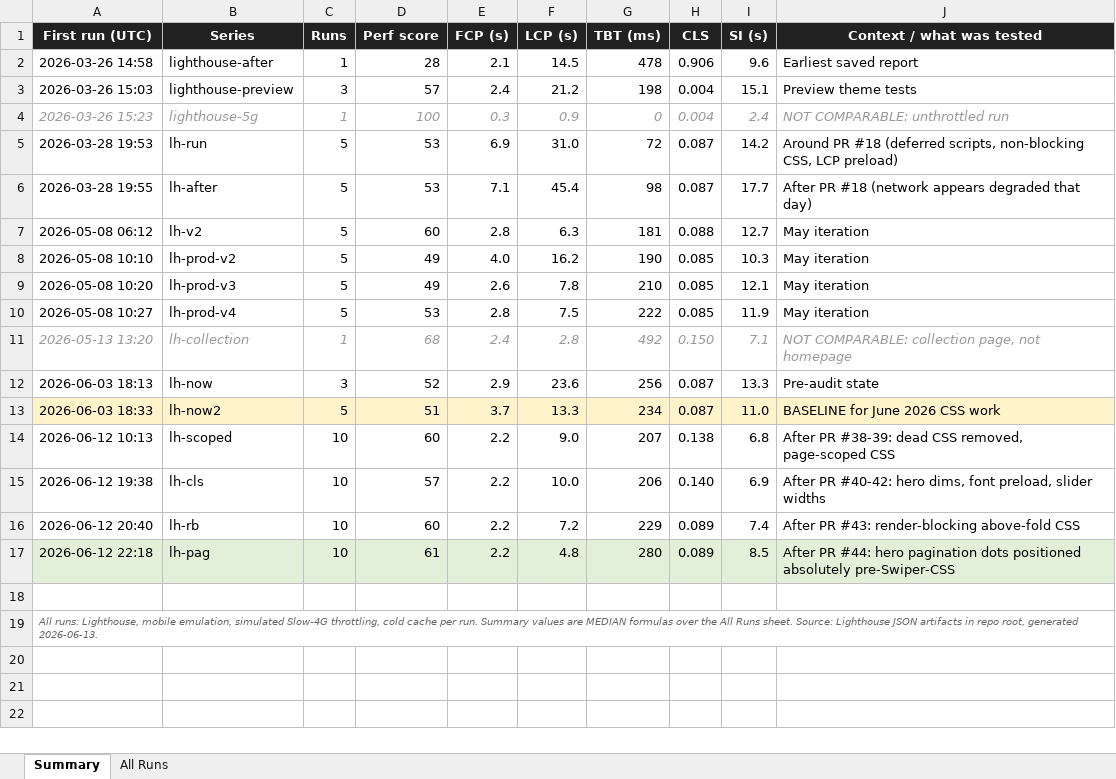
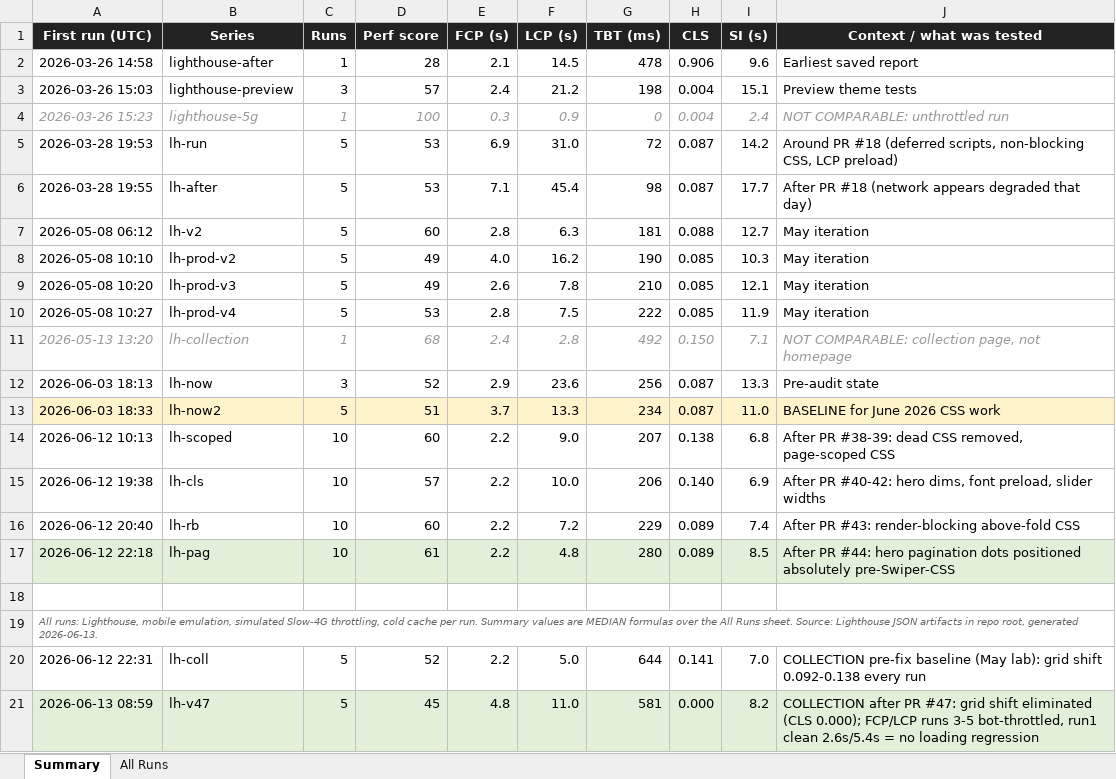
Before and after one commit to infoWebsystems/newbornk-com, an Excel workbook: newbornk-lighthouse-history.xlsx, sheet Summary, drawn as a sheet; values as stored, in another font and other column widths than the file's, no borders; the diff names each change by its address in the sheet, - before the commit and + after, or states it on an @@ line.

```diff
--- a/newbornk-lighthouse-history.xlsx (sheet Summary)
+++ b/newbornk-lighthouse-history.xlsx (sheet Summary)
+row 20: 2026-06-12 22:31 | lh-coll | 5 | 52 | 2.2 | 5.0 | 644 | 0.141 | 7.0 | COLLECTION pre-fix baseline (May lab): grid shift 0.092-0.138 every run
+row 21: 2026-06-13 08:59 | lh-v47 | 5 | 45 | 4.8 | 11.0 | 581 | 0.000 | 8.2 | COLLECTION after PR #47: grid shift eliminated (CLS 0.000); FCP/LCP runs 3-5 bot-throttled, run1 clean 2.6s/5.4s = no loading regression
```
Also changed, not shown: sheet All Runs.
